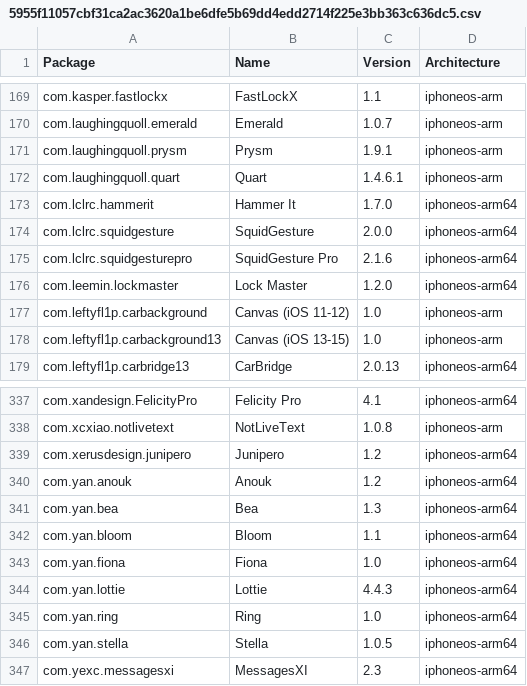
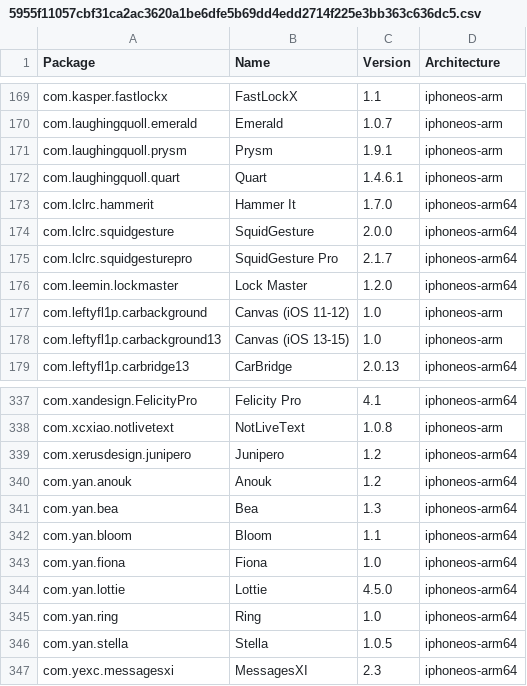
Before and after one commit to invalidunit/crc_bark, a CSV file: Library/Caches/com.nan.crc/5955f11057cbf31ca2ac3620a1be6dfe5b69dd4edd2714f225e3bb363c636dc5.csv, drawn as a sheet; only a part is shown, gaps mark what is left out.

```diff
--- a/Library/Caches/com.nan.crc/5955f11057cbf31ca2ac3620a1be6dfe5b69dd4edd2714f225e3bb363c636dc5.csv
+++ b/Library/Caches/com.nan.crc/5955f11057cbf31ca2ac3620a1be6dfe5b69dd4edd2714f225e3bb363c636dc5.csv
@@ -174,3 +174,3 @@ com.lclrc.hammerit,Hammer It,1.7.0,iphoneos-arm64
 com.lclrc.squidgesture,SquidGesture,2.0.0,iphoneos-arm64
-com.lclrc.squidgesturepro,SquidGesture Pro,2.1.6,iphoneos-arm64
+com.lclrc.squidgesturepro,SquidGesture Pro,2.1.7,iphoneos-arm64
 com.leemin.lockmaster,Lock Master,1.2.0,iphoneos-arm64
@@ -343,3 +343,3 @@ com.yan.bloom,Bloom,1.1,iphoneos-arm64
 com.yan.fiona,Fiona,1.0,iphoneos-arm64
-com.yan.lottie,Lottie,4.4.3,iphoneos-arm64
+com.yan.lottie,Lottie,4.5.0,iphoneos-arm64
 com.yan.ring,Ring,1.0,iphoneos-arm64
```
